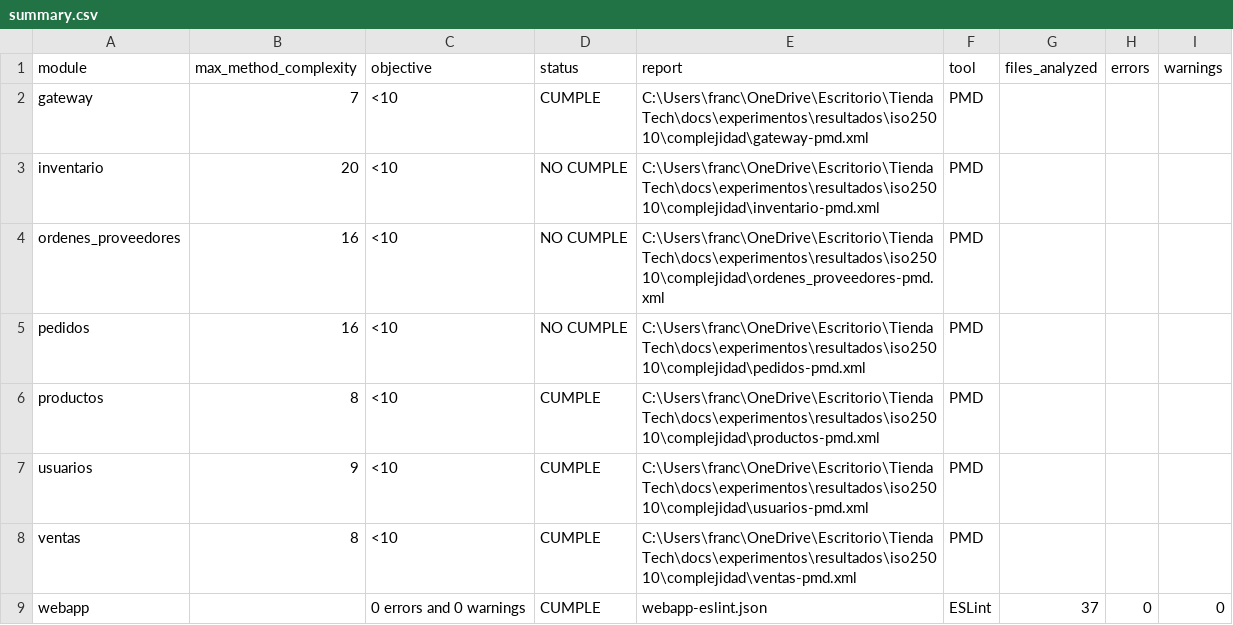
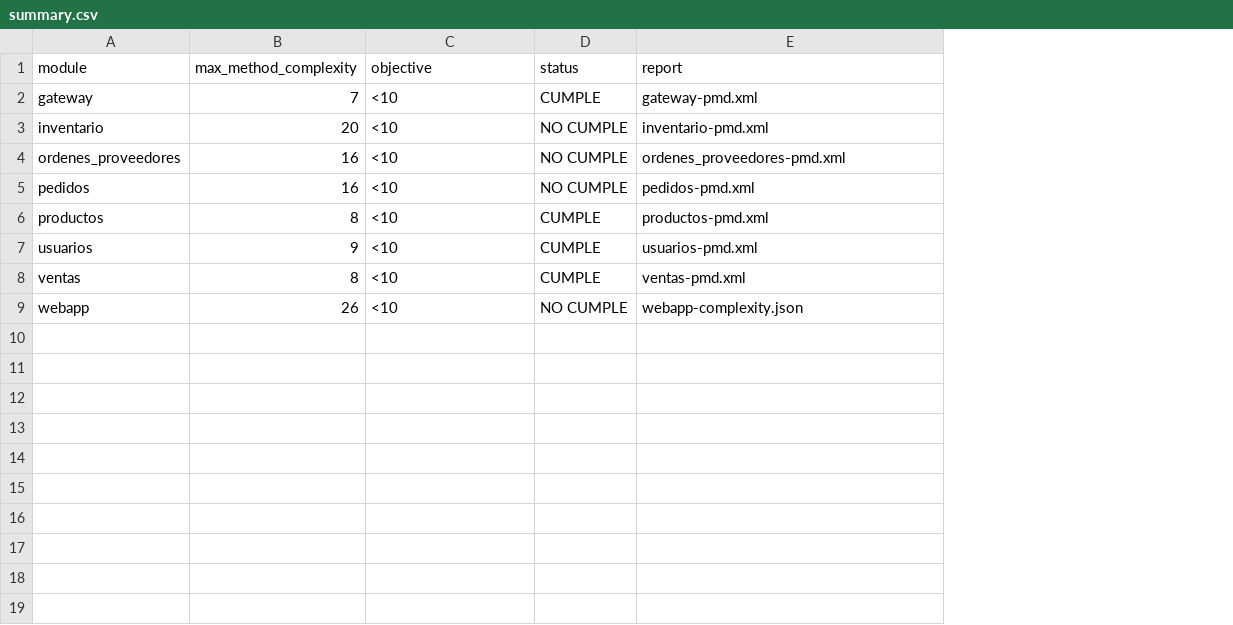
Before and after one commit to JoseLozanoMorales/TiendaTech, a CSV file: docs/experimentos/resultados/iso25010/complejidad/summary.csv, drawn as a sheet; the diff names each change by its address in the sheet, - before the commit and + after, or states it on an @@ line.

Commit message:
Mide complejidad ciclomática web e integra evidencias en CI

```diff
--- a/docs/experimentos/resultados/iso25010/complejidad/summary.csv
+++ b/docs/experimentos/resultados/iso25010/complejidad/summary.csv
-column F (tool), rows 2-9: PMD | PMD | PMD | PMD | PMD | PMD | PMD | ESLint
-column G (files_analyzed), row 9: 37
-column H (errors), row 9: 0
-column I (warnings), row 9: 0
-E2 (report): C:\Users\franc\OneDrive\Escritorio\TiendaTech\docs\experimentos\resultados\iso25010\complejidad\gateway-pmd.xml
+E2 (report): gateway-pmd.xml
-E3 (report): C:\Users\franc\OneDrive\Escritorio\TiendaTech\docs\experimentos\resultados\iso25010\complejidad\inventario-pmd.xml
+E3 (report): inventario-pmd.xml
-E4 (report): C:\Users\franc\OneDrive\Escritorio\TiendaTech\docs\experimentos\resultados\iso25010\complejidad\ordenes_proveedores-pmd.xml
+E4 (report): ordenes_proveedores-pmd.xml
-E5 (report): C:\Users\franc\OneDrive\Escritorio\TiendaTech\docs\experimentos\resultados\iso25010\complejidad\pedidos-pmd.xml
+E5 (report): pedidos-pmd.xml
-E6 (report): C:\Users\franc\OneDrive\Escritorio\TiendaTech\docs\experimentos\resultados\iso25010\complejidad\productos-pmd.xml
+E6 (report): productos-pmd.xml
-E7 (report): C:\Users\franc\OneDrive\Escritorio\TiendaTech\docs\experimentos\resultados\iso25010\complejidad\usuarios-pmd.xml
+E7 (report): usuarios-pmd.xml
-E8 (report): C:\Users\franc\OneDrive\Escritorio\TiendaTech\docs\experimentos\resultados\iso25010\complejidad\ventas-pmd.xml
+E8 (report): ventas-pmd.xml
-B9 (max_method_complexity): (empty)
+B9 (max_method_complexity): 26
-C9 (objective): 0 errors and 0 warnings
+C9 (objective): <10
-D9 (status): CUMPLE
+D9 (status): NO CUMPLE
-E9 (report): webapp-eslint.json
+E9 (report): webapp-complexity.json
```
Also changed, not shown: 9 other files.
